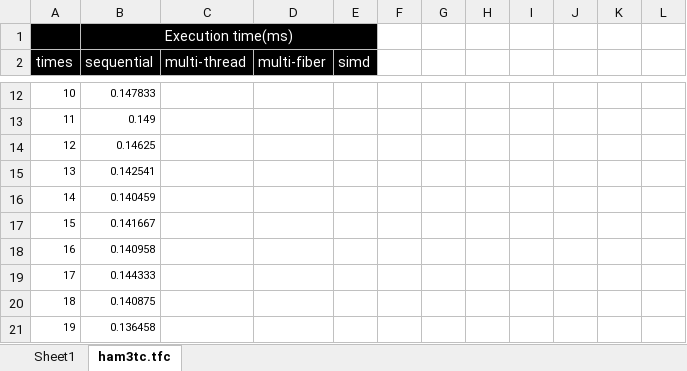
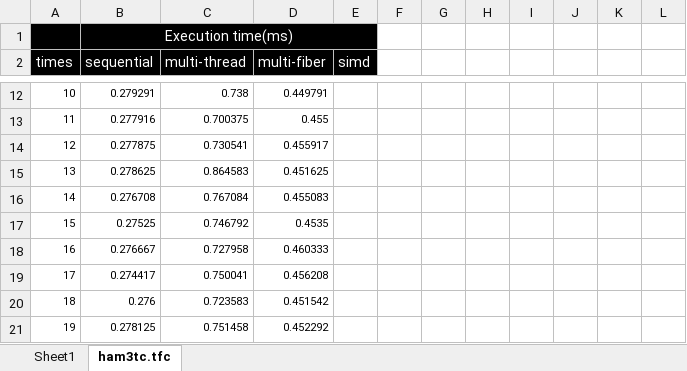
Before and after one commit to uj151133/my_quantum_simulator_with_gpu, an Excel workbook: data/benchmark.xlsx, sheet ham3tc.tfc, drawn as a sheet; only a part is shown, gaps mark what is left out; values as stored, in another font and other column widths than the file's, no borders; table styles not drawn; the diff covers the shown part only; the diff names each change by its address in the sheet, - before the commit and + after, or states it on an @@ line.

```diff
--- a/data/benchmark.xlsx (sheet ham3tc.tfc)
+++ b/data/benchmark.xlsx (sheet ham3tc.tfc)
-B12 (sequential): 0.147833
+B12 (sequential): 0.279291
-C12 (multi-thread): (empty)
+C12 (multi-thread): 0.738
-D12 (multi-fiber): (empty)
+D12 (multi-fiber): 0.449791
-B13 (sequential): 0.149
+B13 (sequential): 0.277916
-C13 (multi-thread): (empty)
+C13 (multi-thread): 0.700375
-D13 (multi-fiber): (empty)
+D13 (multi-fiber): 0.455
-B14 (sequential): 0.14625
+B14 (sequential): 0.277875
-C14 (multi-thread): (empty)
+C14 (multi-thread): 0.730541
-D14 (multi-fiber): (empty)
+D14 (multi-fiber): 0.455917
-B15 (sequential): 0.142541
+B15 (sequential): 0.278625
-C15 (multi-thread): (empty)
+C15 (multi-thread): 0.864583
-D15 (multi-fiber): (empty)
+D15 (multi-fiber): 0.451625
-B16 (sequential): 0.140459
+B16 (sequential): 0.276708
-C16 (multi-thread): (empty)
+C16 (multi-thread): 0.767084
-D16 (multi-fiber): (empty)
+D16 (multi-fiber): 0.455083
-B17 (sequential): 0.141667
+B17 (sequential): 0.27525
-C17 (multi-thread): (empty)
+C17 (multi-thread): 0.746792
-D17 (multi-fiber): (empty)
+D17 (multi-fiber): 0.4535
-B18 (sequential): 0.140958
+B18 (sequential): 0.276667
-C18 (multi-thread): (empty)
+C18 (multi-thread): 0.727958
-D18 (multi-fiber): (empty)
+D18 (multi-fiber): 0.460333
-B19 (sequential): 0.144333
+B19 (sequential): 0.274417
-C19 (multi-thread): (empty)
+C19 (multi-thread): 0.750041
-D19 (multi-fiber): (empty)
+D19 (multi-fiber): 0.456208
-B20 (sequential): 0.140875
+B20 (sequential): 0.276
-C20 (multi-thread): (empty)
+C20 (multi-thread): 0.723583
-D20 (multi-fiber): (empty)
+D20 (multi-fiber): 0.451542
-B21 (sequential): 0.136458
+B21 (sequential): 0.278125
-C21 (multi-thread): (empty)
+C21 (multi-thread): 0.751458
-D21 (multi-fiber): (empty)
+D21 (multi-fiber): 0.452292
```
Also changed, not shown: 273 edited cells and cell formats elsewhere in this sheet, sheet Sheet1.
